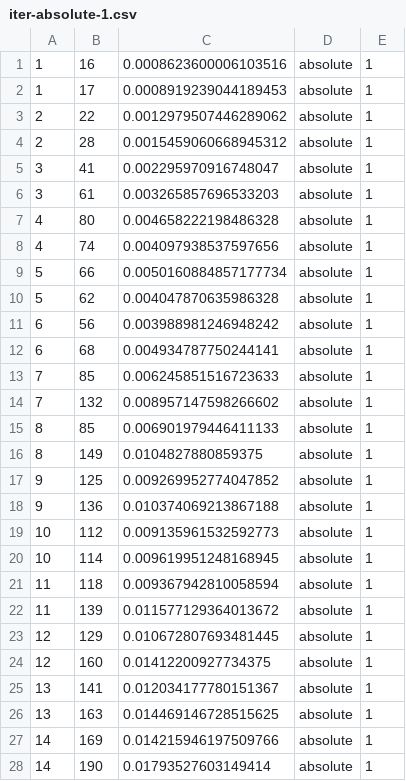
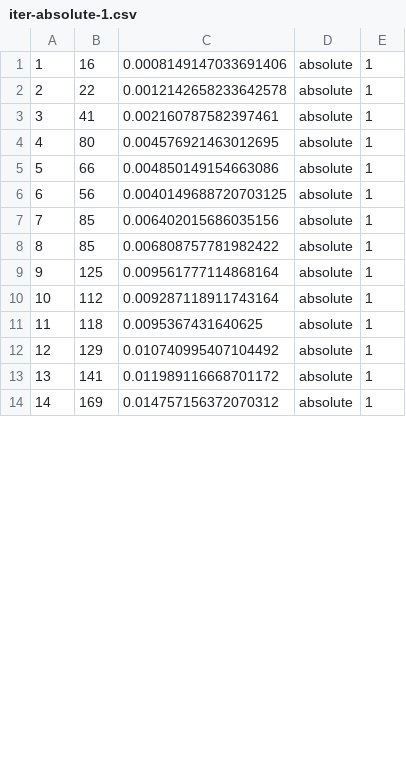
Before and after one commit to Barbary-Theo/FISA4---IA-Othello, a CSV file: iter-absolute-1.csv, drawn as a sheet; only a part is shown; the diff covers the shown part only.

```diff
--- a/iter-absolute-1.csv
+++ b/iter-absolute-1.csv
@@ -1,28 +1,14 @@
-1;16; 0.0008623600006103516; absolute;1;
-1;17; 0.0008919239044189453; absolute;1;
-2;22; 0.0012979507446289062; absolute;1;
-2;28; 0.0015459060668945312; absolute;1;
-3;41; 0.002295970916748047; absolute;1;
-3;61; 0.003265857696533203; absolute;1;
-4;80; 0.004658222198486328; absolute;1;
-4;74; 0.004097938537597656; absolute;1;
-5;66; 0.0050160884857177734; absolute;1;
-5;62; 0.004047870635986328; absolute;1;
-6;56; 0.003988981246948242; absolute;1;
-6;68; 0.004934787750244141; absolute;1;
-7;85; 0.006245851516723633; absolute;1;
-7;132; 0.008957147598266602; absolute;1;
-8;85; 0.006901979446411133; absolute;1;
-8;149; 0.0104827880859375; absolute;1;
-9;125; 0.009269952774047852; absolute;1;
-9;136; 0.010374069213867188; absolute;1;
-10;112; 0.009135961532592773; absolute;1;
-10;114; 0.009619951248168945; absolute;1;
-11;118; 0.009367942810058594; absolute;1;
-11;139; 0.011577129364013672; absolute;1;
-12;129; 0.010672807693481445; absolute;1;
-12;160; 0.01412200927734375; absolute;1;
-13;141; 0.012034177780151367; absolute;1;
-13;163; 0.014469146728515625; absolute;1;
-14;169; 0.014215946197509766; absolute;1;
-14;190; 0.01793527603149414; absolute;1;
+1;16; 0.0008149147033691406; absolute;1;
+2;22; 0.0012142658233642578; absolute;1;
+3;41; 0.002160787582397461; absolute;1;
+4;80; 0.004576921463012695; absolute;1;
+5;66; 0.004850149154663086; absolute;1;
+6;56; 0.0040149688720703125; absolute;1;
+7;85; 0.006402015686035156; absolute;1;
+8;85; 0.006808757781982422; absolute;1;
+9;125; 0.009561777114868164; absolute;1;
+10;112; 0.009287118911743164; absolute;1;
+11;118; 0.0095367431640625; absolute;1;
+12;129; 0.010740995407104492; absolute;1;
+13;141; 0.011989116668701172; absolute;1;
+14;169; 0.014757156372070312; absolute;1;
```
Also changed, not shown: 16 removed rows and 17 edited cells elsewhere in this file, 18 other files.
